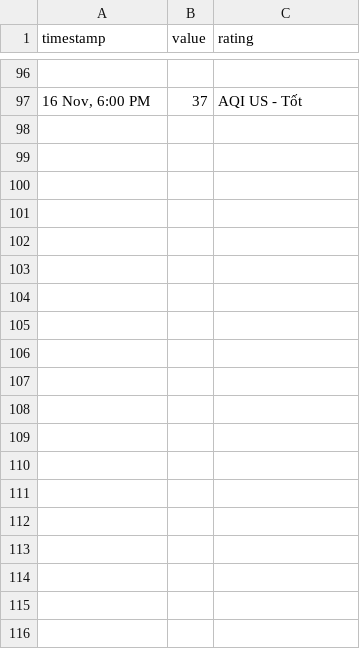
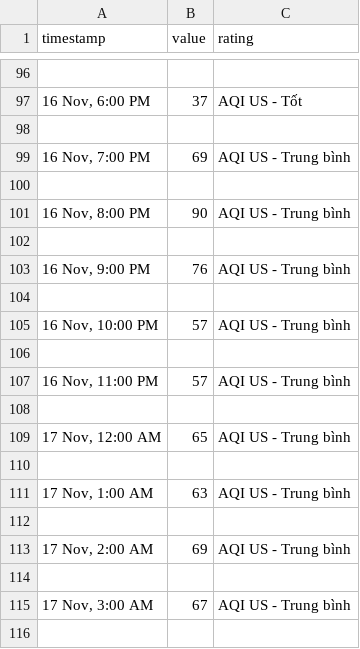
Before and after one commit to quandum/hcm_air_quality, a CSV file: data/IQAir Showroom - Saigon Pearl - Outdoor Air Quality Monitoring Station/aqihourly.csv, drawn as a sheet; only a part is shown, gaps mark what is left out; the diff covers the shown part only; the diff names each change by its address in the sheet, - before the commit and + after, or states it on an @@ line.

```diff
--- a/data/IQAir Showroom - Saigon Pearl - Outdoor Air Quality Monitoring Station/aqihourly.csv
+++ b/data/IQAir Showroom - Saigon Pearl - Outdoor Air Quality Monitoring Station/aqihourly.csv
+row 98: (empty)
+row 99: 16 Nov, 7:00 PM | 69 | AQI US - Trung bình
+row 100: (empty)
+row 101: 16 Nov, 8:00 PM | 90 | AQI US - Trung bình
+row 102: (empty)
+row 103: 16 Nov, 9:00 PM | 76 | AQI US - Trung bình
+row 104: (empty)
+row 105: 16 Nov, 10:00 PM | 57 | AQI US - Trung bình
+row 106: (empty)
+row 107: 16 Nov, 11:00 PM | 57 | AQI US - Trung bình
+row 108: (empty)
+row 109: 17 Nov, 12:00 AM | 65 | AQI US - Trung bình
+row 110: (empty)
+row 111: 17 Nov, 1:00 AM | 63 | AQI US - Trung bình
+row 112: (empty)
+row 113: 17 Nov, 2:00 AM | 69 | AQI US - Trung bình
+row 114: (empty)
+row 115: 17 Nov, 3:00 AM | 67 | AQI US - Trung bình
+row 116: (empty)
```
Also changed, not shown: 35 added rows elsewhere in this file, data/Ap Xuan Thoi Dong 2/aqihourly.csv, data/Ap Xuan Thoi Dong 2/pm2.5hourly.csv, 41 other files.
